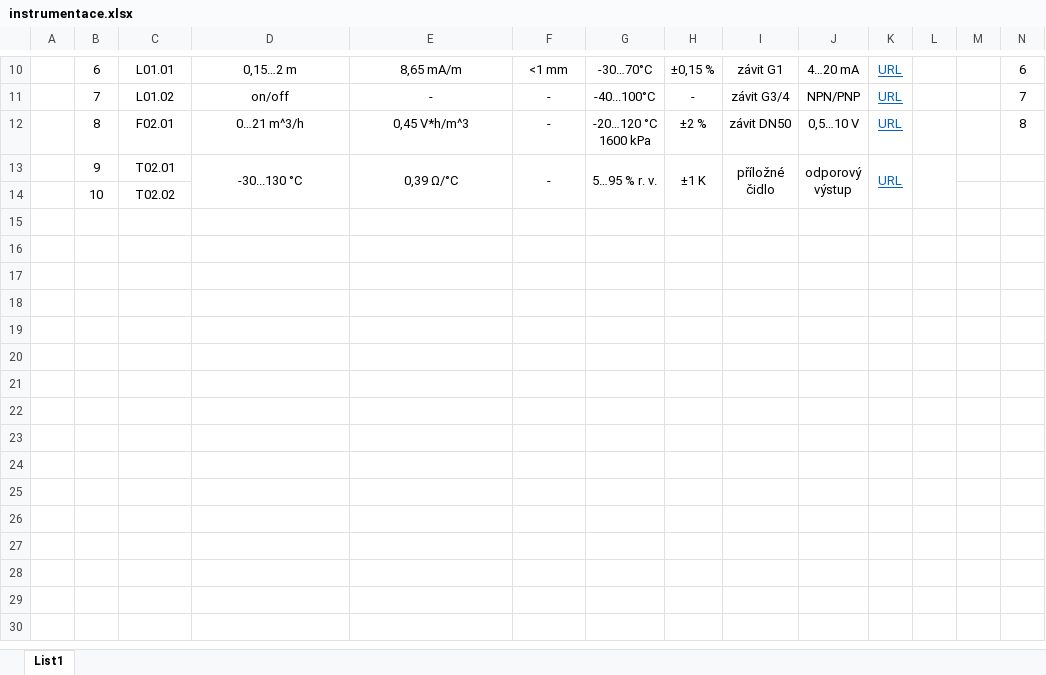
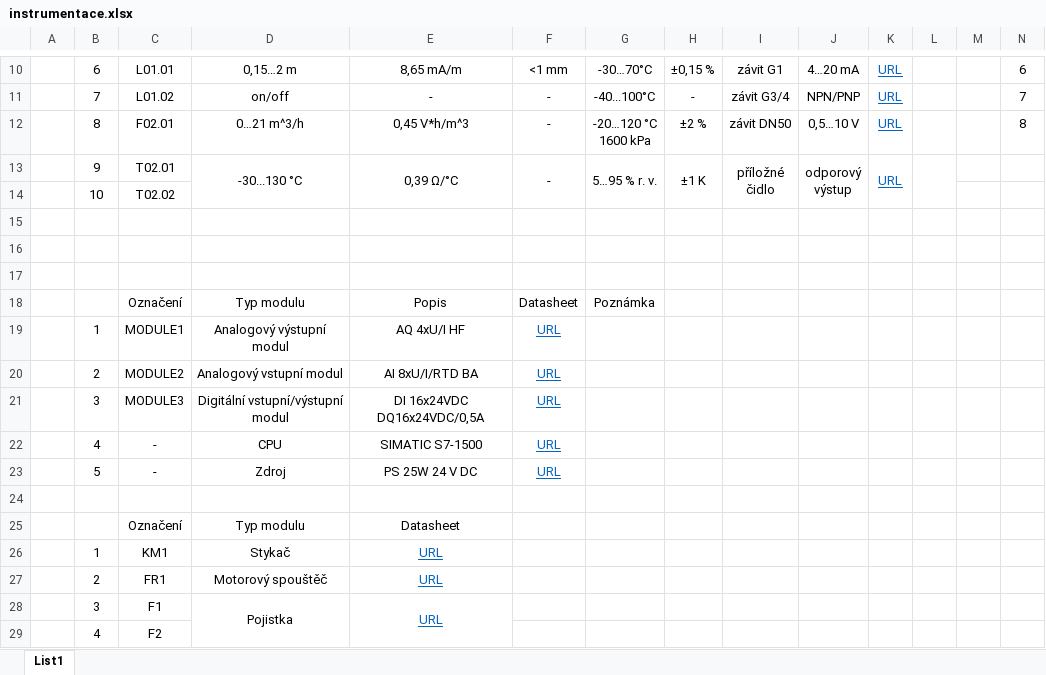
Before and after one commit to xOrryx/project_AUP, an Excel workbook: instrumentace.xlsx, sheet List1, drawn as a sheet; only a part is shown, gaps mark what is left out; values as stored, in another font and other column widths than the file's, no borders; rows hold the shown columns only; the diff names each change by its address in the sheet, - before the commit and + after, or states it on an @@ line.

Commit message:
added tables and schemes

```diff
--- a/instrumentace.xlsx (sheet List1)
+++ b/instrumentace.xlsx (sheet List1)
+row 15: (empty)
+row 16: (empty)
+row 17: (empty)
+row 18:  |  | Označení | Typ modulu | Popis | Datasheet | Poznámka
+row 19:  | 1 | MODULE1 | Analogový výstupní modul | AQ 4xU/I HF | URL
+row 20:  | 2 | MODULE2 | Analogový vstupní modul | AI 8xU/I/RTD BA | URL
+row 21:  | 3 | MODULE3 | Digitální vstupní/výstupní modul | DI 16x24VDC DQ16x24VDC/0,5A | URL
+row 22:  | 4 | - | CPU | SIMATIC S7-1500 | URL
+row 23:  | 5 | - | Zdroj | PS 25W 24 V DC | URL
+row 24: (empty)
+row 25:  |  | Označení | Typ modulu | Datasheet
+row 26:  | 1 | KM1 | Stykač | URL
+row 27:  | 2 | FR1 | Motorový spouštěč | URL
+row 28:  | 3 | F1 | Pojistka | URL
+row 29:  | 4 | F2
```
Also changed, not shown: 2 other files.
